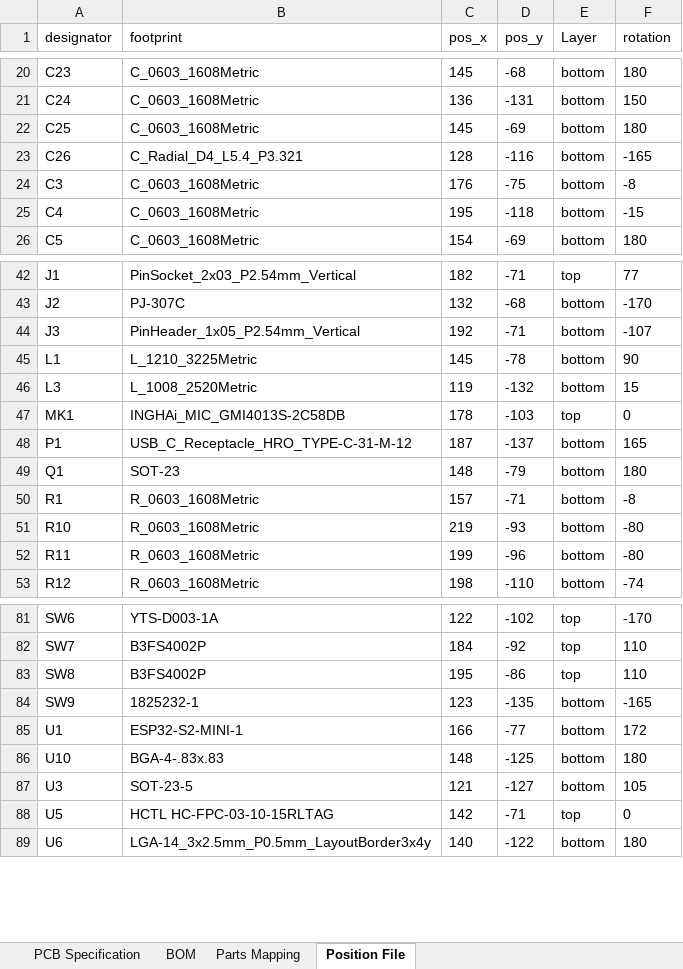
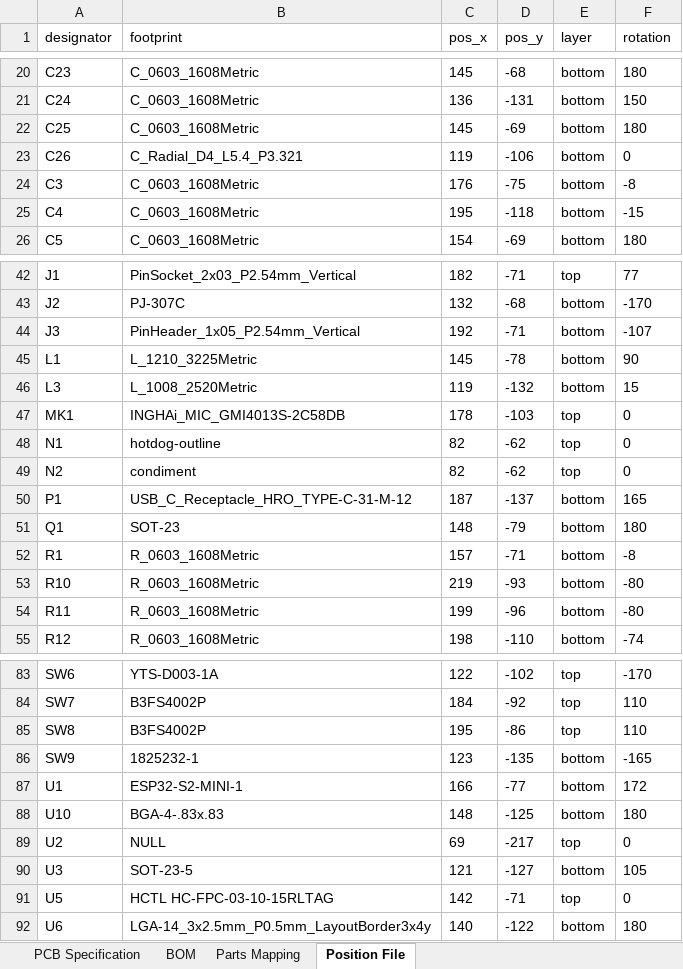
Before and after one commit to AEFeinstein/Super-2026-Swadge-HW, an Excel workbook: Swadge-HW/Manufacturing Information/Hot Dog Quotation.xlsx, sheet Position File, drawn as a sheet; only a part is shown, gaps mark what is left out; values as stored, in another font and other column widths than the file's, no borders; the diff names each change by its address in the sheet, - before the commit and + after, or states it on an @@ line.

```diff
--- a/Swadge-HW/Manufacturing Information/Hot Dog Quotation.xlsx (sheet Position File)
+++ b/Swadge-HW/Manufacturing Information/Hot Dog Quotation.xlsx (sheet Position File)
-E1: Layer
+E1: layer
-C23 (pos_x): 128
+C23 (pos_x): 119
-D23 (pos_y): -116
+D23 (pos_y): -106
-F23 (rotation): -165
+F23 (rotation): 0
+row 48: N1 | hotdog-outline | 82 | -62 | top | 0
+row 49: N2 | condiment | 82 | -62 | top | 0
+row 89: U2 | NULL | 69 | -217 | top | 0
```
Also changed, not shown: sheet BOM, sheet Parts Mapping, charts or pictures, 5 other files.
